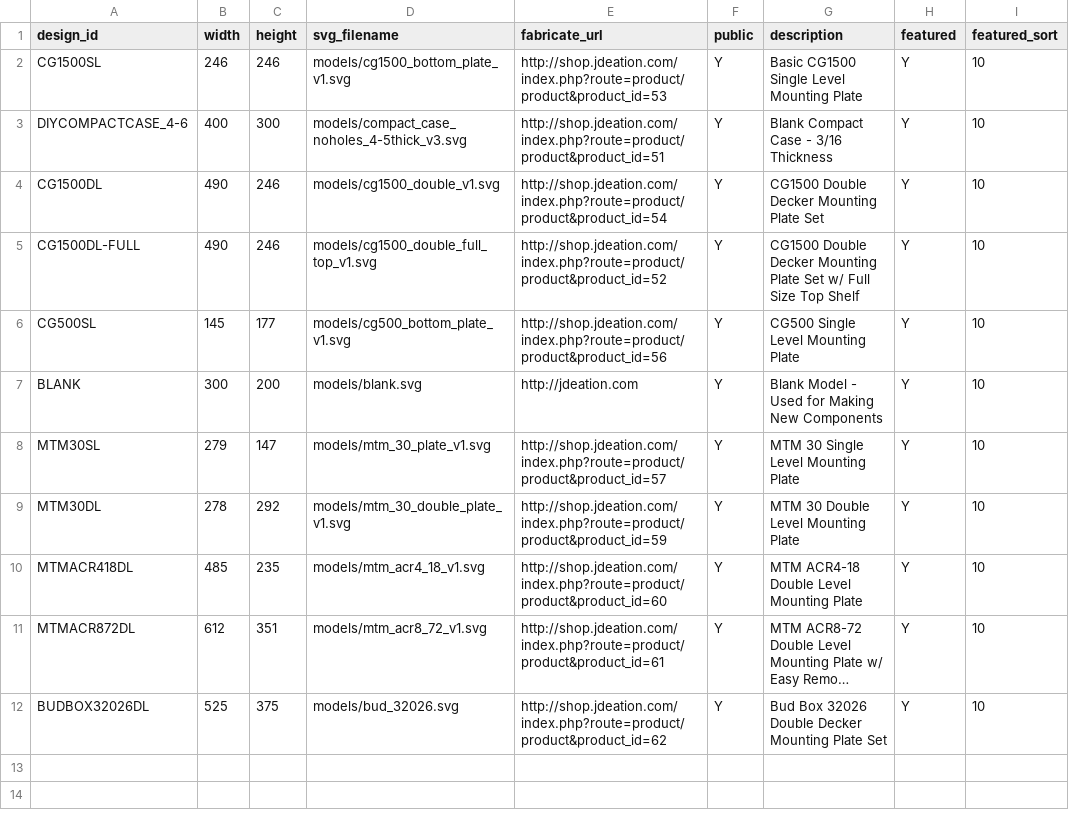
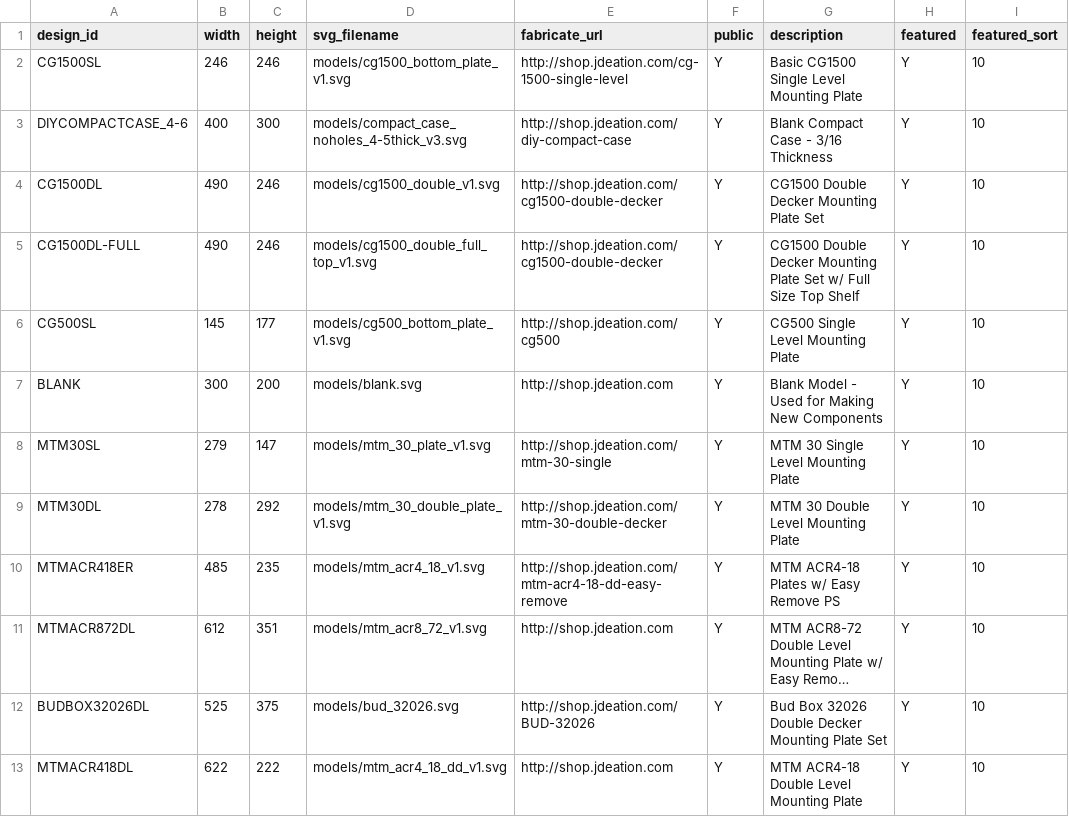
Before and after one commit to jchancel/jdeation-designer, a CSV file: jdeation_model_list.csv, drawn as a sheet; long unchanged cells end in …; the diff names each change by its address in the sheet, - before the commit and + after, or states it on an @@ line.

Commit message:
New ACR4 Design

```diff
--- a/jdeation_model_list.csv
+++ b/jdeation_model_list.csv
-E2 (fabricate_url): http://shop.jdeation.com/index.php?route=product/product&product_id=53
+E2 (fabricate_url): http://shop.jdeation.com/cg-1500-single-level
-E3 (fabricate_url): http://shop.jdeation.com/index.php?route=product/product&product_id=51
+E3 (fabricate_url): http://shop.jdeation.com/diy-compact-case
-E4 (fabricate_url): http://shop.jdeation.com/index.php?route=product/product&product_id=54
+E4 (fabricate_url): http://shop.jdeation.com/cg1500-double-decker
-E5 (fabricate_url): http://shop.jdeation.com/index.php?route=product/product&product_id=52
+E5 (fabricate_url): http://shop.jdeation.com/cg1500-double-decker
-E6 (fabricate_url): http://shop.jdeation.com/index.php?route=product/product&product_id=56
+E6 (fabricate_url): http://shop.jdeation.com/cg500
-E7 (fabricate_url): http://jdeation.com
+E7 (fabricate_url): http://shop.jdeation.com
-E8 (fabricate_url): http://shop.jdeation.com/index.php?route=product/product&product_id=57
+E8 (fabricate_url): http://shop.jdeation.com/mtm-30-single
-E9 (fabricate_url): http://shop.jdeation.com/index.php?route=product/product&product_id=59
+E9 (fabricate_url): http://shop.jdeation.com/mtm-30-double-decker
-A10 (design_id): MTMACR418DL
+A10 (design_id): MTMACR418ER
-E10 (fabricate_url): http://shop.jdeation.com/index.php?route=product/product&product_id=60
+E10 (fabricate_url): http://shop.jdeation.com/mtm-acr4-18-dd-easy-remove
-G10 (description): MTM ACR4-18 Double Level Mounting Plate
+G10 (description): MTM ACR4-18 Plates w/ Easy Remove PS
-E11 (fabricate_url): http://shop.jdeation.com/index.php?route=product/product&product_id=61
+E11 (fabricate_url): http://shop.jdeation.com
-E12 (fabricate_url): http://shop.jdeation.com/index.php?route=product/product&product_id=62
+E12 (fabricate_url): http://shop.jdeation.com/BUD-32026
+row 13: MTMACR418DL | 622 | 222 | models/mtm_acr4_18_dd_v1.svg | http://shop.jdeation.com | Y | MTM ACR4-18 Double Level Mounting Plate | Y | 10
```
Also changed, not shown: 1 other file.
